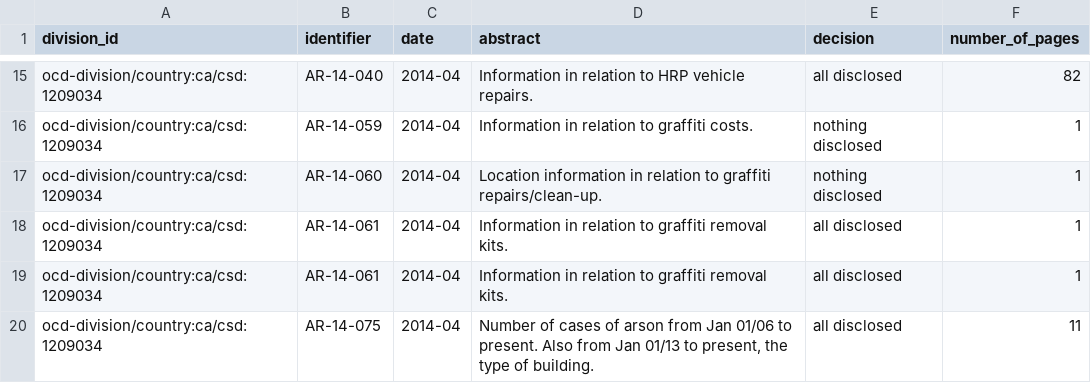
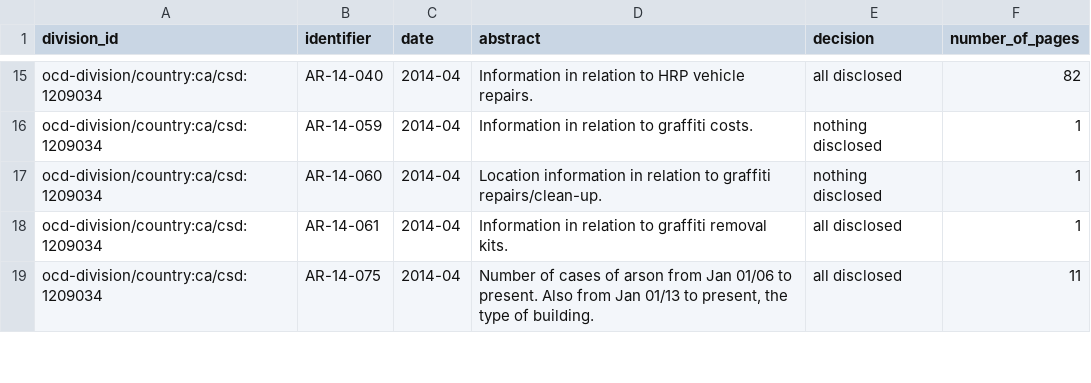
Before and after one commit to jpmckinney/information_request_summaries_and_responses, a CSV file: summaries/ca_ns_halifax.csv, drawn as a sheet; only a part is shown, gaps mark what is left out; the diff names each change by its address in the sheet, - before the commit and + after, or states it on an @@ line.

```diff
--- a/summaries/ca_ns_halifax.csv
+++ b/summaries/ca_ns_halifax.csv
-row 18: ocd-division/country:ca/csd:1209034 | AR-14-061 | 2014-04 | Information in relation to graffiti removal kits. | all disclosed | 1
```
Also changed, not shown: 1 other file.
